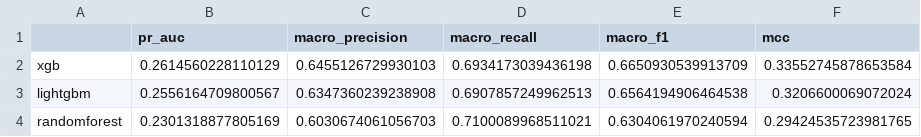
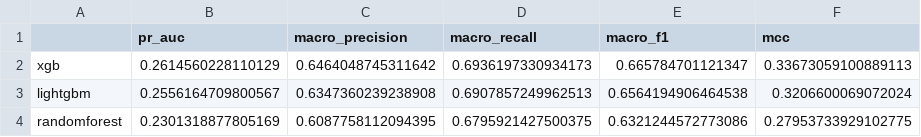
Before and after one commit to rashikcs/Case-Study-Campaign-Optimization, a CSV file: results/model_results.csv, drawn as a sheet.

```diff
--- a/results/model_results.csv
+++ b/results/model_results.csv
@@ -1,4 +1,4 @@
 ,pr_auc,macro_precision,macro_recall,macro_f1,mcc
-xgb,0.2614560228110129,0.6455126729930103,0.6934173039436198,0.6650930539913709,0.33552745878653584
+xgb,0.2614560228110129,0.6464048745311642,0.6936197330934173,0.665784701121347,0.33673059100889113
 lightgbm,0.2556164709800567,0.6347360239238908,0.6907857249962513,0.6564194906464538,0.3206600069072024
-randomforest,0.2301318877805169,0.6030674061056703,0.7100089968511021,0.6304061970240594,0.29424535723981765
+randomforest,0.2301318877805169,0.6087758112094395,0.6795921427500375,0.6321244572773086,0.27953733929102775
```
Also changed, not shown: 32 other files.
